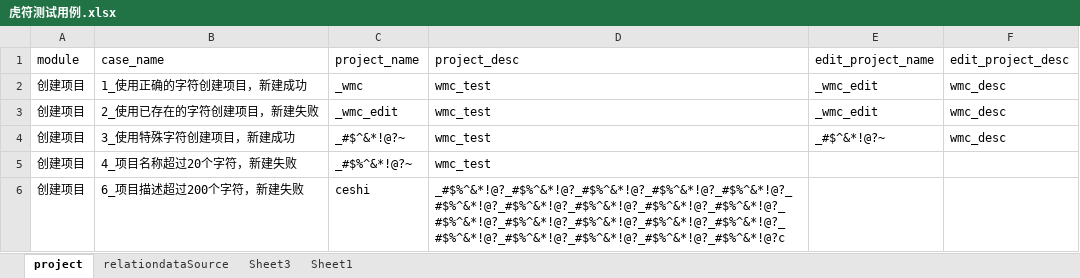
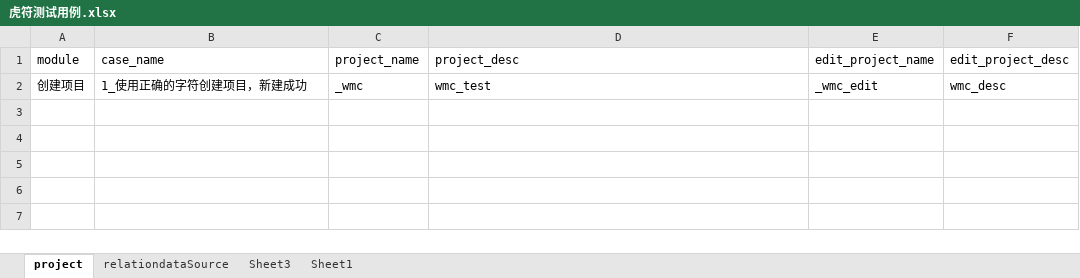
Before and after one commit to wmengchen/hufu_ui, an Excel workbook: database/虎符测试用例.xlsx, sheet project, drawn as a sheet; values as stored, in another font and other column widths than the file's, no borders; the diff names each change by its address in the sheet, - before the commit and + after, or states it on an @@ line.

```diff
--- a/database/虎符测试用例.xlsx (sheet project)
+++ b/database/虎符测试用例.xlsx (sheet project)
-row 3: 创建项目 | 2_使用已存在的字符创建项目，新建失败 | _wmc_edit | wmc_test | _wmc_edit | wmc_desc
-row 4: 创建项目 | 3_使用特殊字符创建项目，新建成功 | _#$^&*!@?~ | wmc_test | _#$^&*!@?~ | wmc_desc
-row 5: 创建项目 | 4_项目名称超过20个字符，新建失败 | _#$%^&*!@?~ | wmc_test
-row 6: 创建项目 | 6_项目描述超过200个字符，新建失败 | ceshi | _#$%^&*!@?_#$%^&*!@?_#$%^&*!@?_#$%^&*!@?_#$%^&*!@?_#$%^&*!@?_#$%^&*!@?_#$%^&*!@?_#$%^&*!@?_#$%^&*!@?_#$%^&*!@?_#$%^&*!@?_#$%^&*!@?_#$%^&*!@?_#$%^&*!@?_#$%^&*!@?_#$%^&*!@?_#$%^&*!@?_#$%^&*!@?_#$%^&*!@?c
```
Also changed, not shown: sheet Sheet3, 6 other files.
